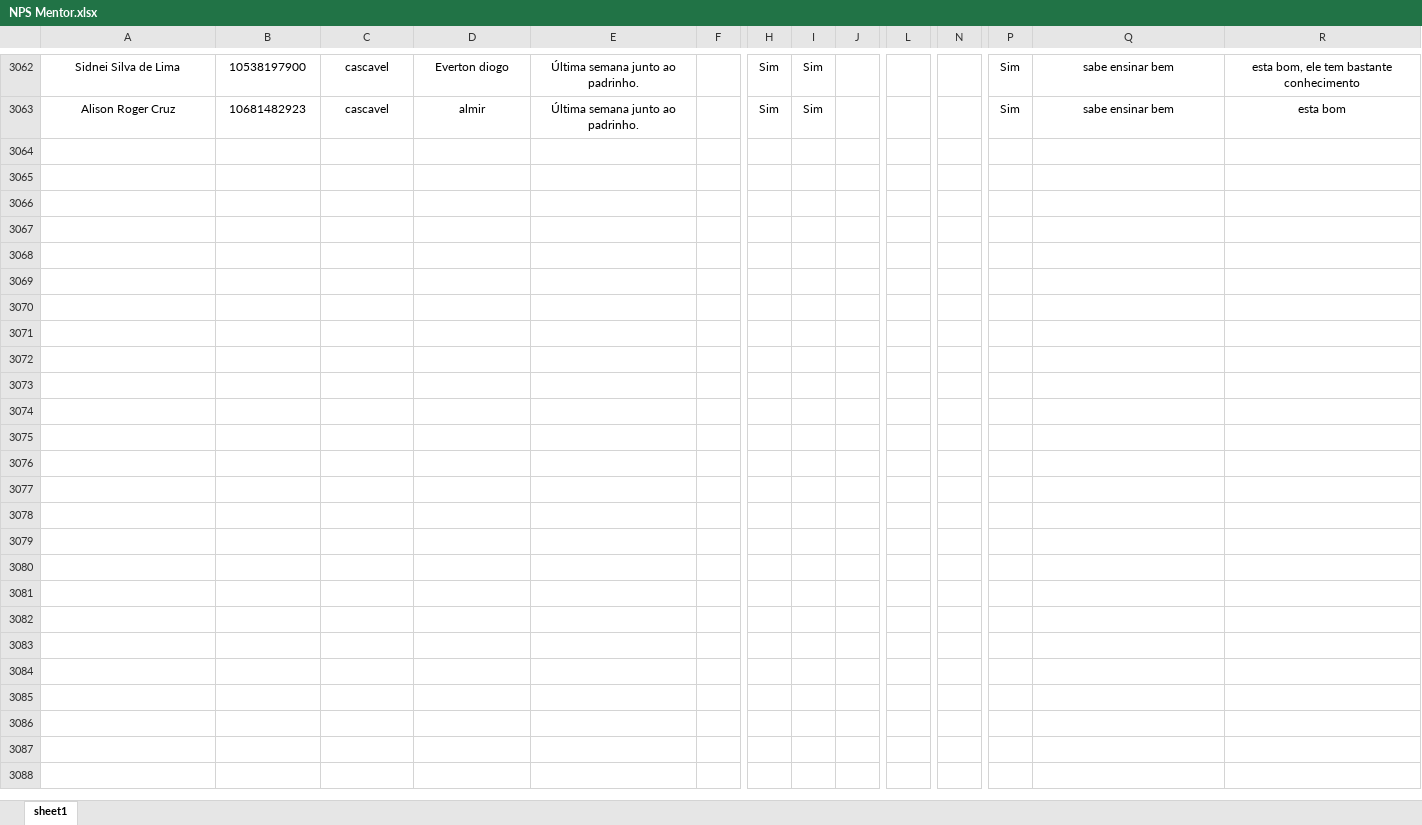
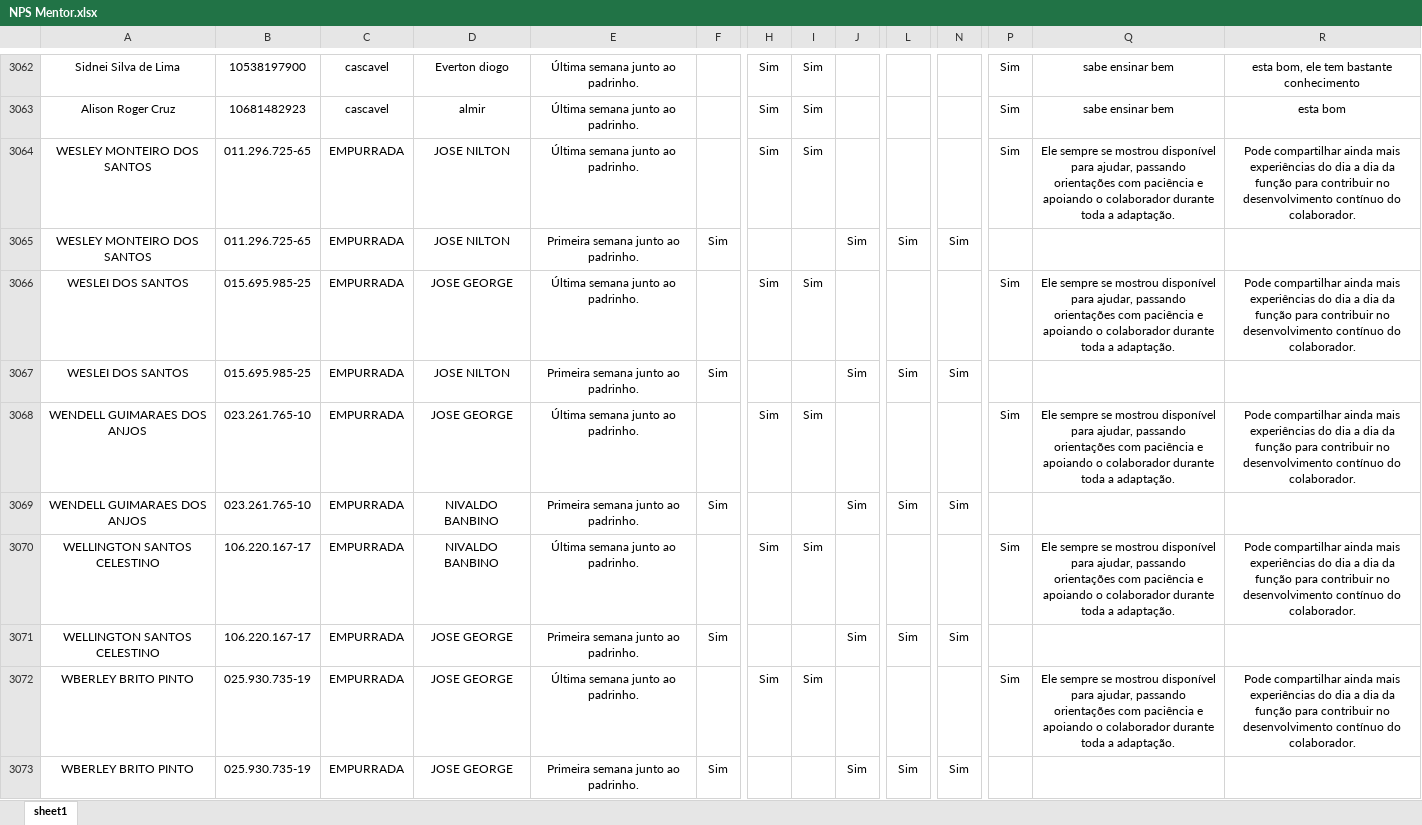
Before and after one commit to Bruna-gzr/dashboard-skap, an Excel workbook: data/NPS Mentor.xlsx, sheet sheet1, drawn as a sheet; only a part is shown, gaps mark what is left out; values as stored, in another font and other column widths than the file's, no borders; rows hold the shown columns only; the diff covers the shown part only; the diff names each change by its address in the sheet, - before the commit and + after, or states it on an @@ line.

```diff
--- a/data/NPS Mentor.xlsx (sheet sheet1)
+++ b/data/NPS Mentor.xlsx (sheet sheet1)
+row 3064: WESLEY MONTEIRO DOS SANTOS | 011.296.725-65 | EMPURRADA | JOSE NILTON | Última semana junto ao padrinho. |  | Sim | Sim |  |  |  | Sim | Ele sempre se mostrou disponível para ajudar, passando orientações com paciência e apoiando o colaborador durante toda a adaptação. | Pode compartilhar ainda mais experiências do dia a dia da função para contribuir no desenvolvimento contínuo do colaborador.
+row 3065: WESLEY MONTEIRO DOS SANTOS | 011.296.725-65 | EMPURRADA | JOSE NILTON | Primeira semana junto ao padrinho. | Sim |  |  | Sim | Sim | Sim
+row 3066: WESLEI DOS SANTOS | 015.695.985-25 | EMPURRADA | JOSE GEORGE | Última semana junto ao padrinho. |  | Sim | Sim |  |  |  | Sim | Ele sempre se mostrou disponível para ajudar, passando orientações com paciência e apoiando o colaborador durante toda a adaptação. | Pode compartilhar ainda mais experiências do dia a dia da função para contribuir no desenvolvimento contínuo do colaborador.
+row 3067: WESLEI DOS SANTOS | 015.695.985-25 | EMPURRADA | JOSE NILTON | Primeira semana junto ao padrinho. | Sim |  |  | Sim | Sim | Sim
+row 3068: WENDELL GUIMARAES DOS ANJOS | 023.261.765-10 | EMPURRADA | JOSE GEORGE | Última semana junto ao padrinho. |  | Sim | Sim |  |  |  | Sim | Ele sempre se mostrou disponível para ajudar, passando orientações com paciência e apoiando o colaborador durante toda a adaptação. | Pode compartilhar ainda mais experiências do dia a dia da função para contribuir no desenvolvimento contínuo do colaborador.
+row 3069: WENDELL GUIMARAES DOS ANJOS | 023.261.765-10 | EMPURRADA | NIVALDO BANBINO | Primeira semana junto ao padrinho. | Sim |  |  | Sim | Sim | Sim
+row 3070: WELLINGTON SANTOS CELESTINO | 106.220.167-17 | EMPURRADA | NIVALDO BANBINO | Última semana junto ao padrinho. |  | Sim | Sim |  |  |  | Sim | Ele sempre se mostrou disponível para ajudar, passando orientações com paciência e apoiando o colaborador durante toda a adaptação. | Pode compartilhar ainda mais experiências do dia a dia da função para contribuir no desenvolvimento contínuo do colaborador.
+row 3071: WELLINGTON SANTOS CELESTINO | 106.220.167-17 | EMPURRADA | JOSE GEORGE | Primeira semana junto ao padrinho. | Sim |  |  | Sim | Sim | Sim
+row 3072: WBERLEY BRITO PINTO | 025.930.735-19 | EMPURRADA | JOSE GEORGE | Última semana junto ao padrinho. |  | Sim | Sim |  |  |  | Sim | Ele sempre se mostrou disponível para ajudar, passando orientações com paciência e apoiando o colaborador durante toda a adaptação. | Pode compartilhar ainda mais experiências do dia a dia da função para contribuir no desenvolvimento contínuo do colaborador.
+row 3073: WBERLEY BRITO PINTO | 025.930.735-19 | EMPURRADA | JOSE GEORGE | Primeira semana junto ao padrinho. | Sim |  |  | Sim | Sim | Sim
```
Also changed, not shown: 104 added rows elsewhere in this sheet, data/Acomp novos.xlsx, data/Admitidos.xlsx, 6 other files.
